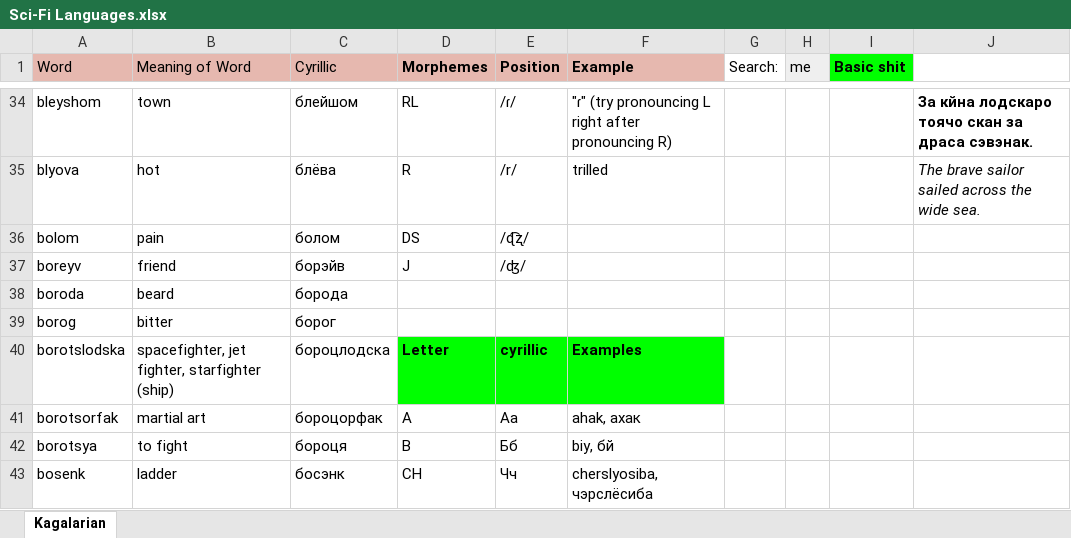
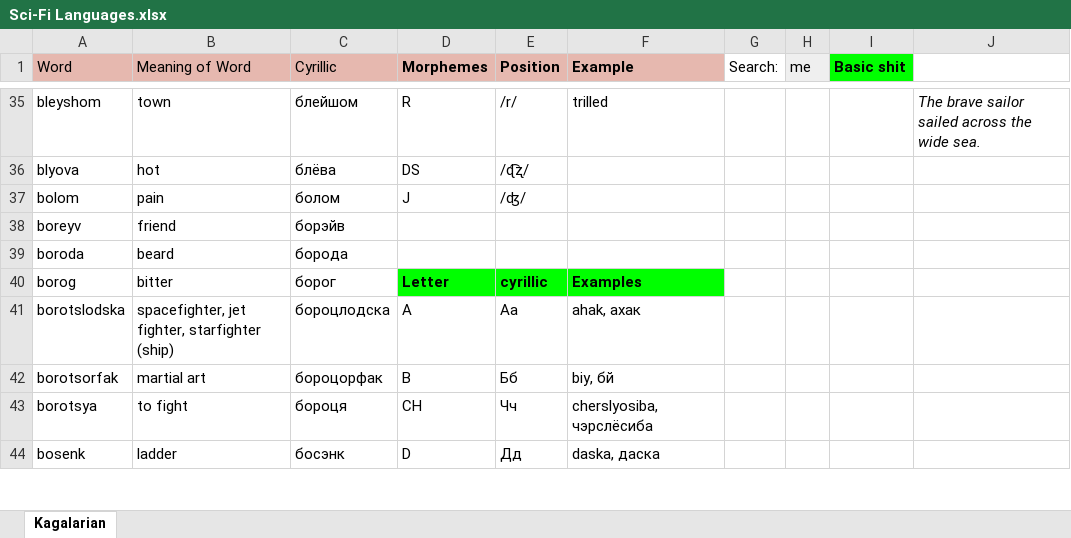
Before and after one commit to Oneo64/Starlattice, an Excel workbook: Conlangs/Sci-Fi Languages.xlsx, sheet Kagalarian, drawn as a sheet; only a part is shown, gaps mark what is left out; values as stored, in another font and other column widths than the file's, no borders; charts and pictures not drawn; addresses are those after the commit; the diff covers the shown part only; the diff names each change by its address in the sheet, - before the commit and + after, or states it on an @@ line.

```diff
--- a/Conlangs/Sci-Fi Languages.xlsx (sheet Kagalarian)
+++ b/Conlangs/Sci-Fi Languages.xlsx (sheet Kagalarian)
-D35 (Morphemes): RL
+D35 (Morphemes): R
-E35 (Position): /ɾ/
+E35 (Position): /r/
-F35 (Example): "ɾ" (try pronouncing L right after pronouncing R)
+F35 (Example): trilled
-J35: За кйна лодскаро тоячо скан за драса сэвэнак.
+J35: The brave sailor sailed across the wide sea.
@@ J35 bold: on → off, italic: off → on @@
-D36 (Morphemes): R
+D36 (Morphemes): DS
-E36 (Position): /r/
+E36 (Position): /ɖ͡ʐ/
-F36 (Example): trilled
+F36 (Example): (empty)
-J36: The brave sailor sailed across the wide sea.
+J36: (empty)
-D37 (Morphemes): DS
+D37 (Morphemes): J
-E37 (Position): /ɖ͡ʐ/
+E37 (Position): /ʤ/
-D38 (Morphemes): J
+D38 (Morphemes): (empty)
-E38 (Position): /ʤ/
+E38 (Position): (empty)
-D40 (Morphemes): (empty)
+D40 (Morphemes): Letter
-D40:F40 fill: none
+D40:F40 fill: #00FF00
-E40 (Position): (empty)
+E40 (Position): cyrillic
-F40 (Example): (empty)
+F40 (Example): Examples
-D41 (Morphemes): Letter
+D41 (Morphemes): A
@@ D41:F41 fill: #00FF00 → none, bold: on → off @@
-E41 (Position): cyrillic
+E41 (Position): Аа
-F41 (Example): Examples
+F41 (Example): ahak, ахак
-D42 (Morphemes): A
+D42 (Morphemes): B
-E42 (Position): Аа
+E42 (Position): Бб
-F42 (Example): ahak, ахак
+F42 (Example): biy, бй
-D43 (Morphemes): B
+D43 (Morphemes): CH
-E43 (Position): Бб
+E43 (Position): Чч
-F43 (Example): biy, бй
+F43 (Example): cherslyosiba, чэрслёсиба
-D44 (Morphemes): CH
+D44 (Morphemes): D
-E44 (Position): Чч
+E44 (Position): Дд
-F44 (Example): cherslyosiba, чэрслёсиба
+F44 (Example): daska, даска
```
Also changed, not shown: 9 added rows, 1 removed row, 102 edited cells, cell formats and merged cells elsewhere in this sheet.
